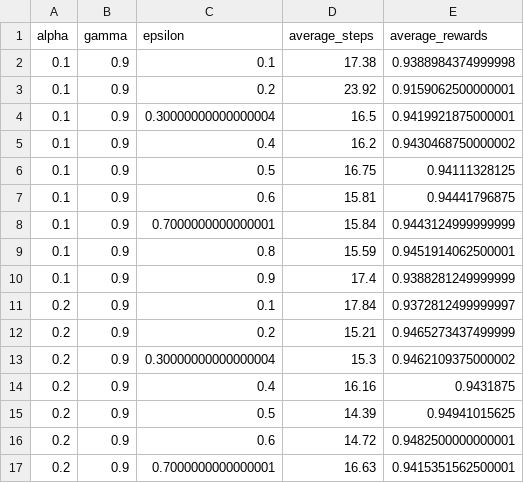
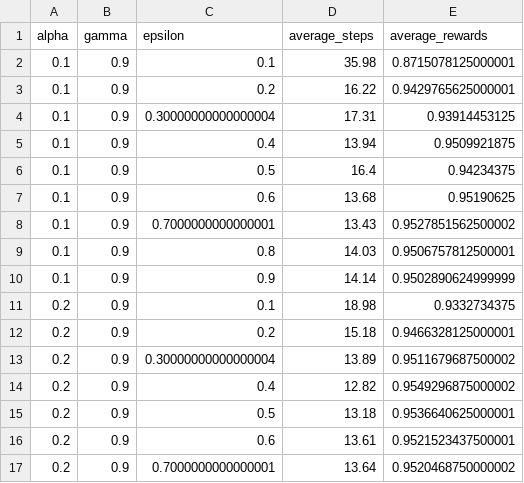
Before and after one commit to pressi-g/tabular-q-learning, a CSV file: app/sarsa_hyperparameter_results.csv, drawn as a sheet; only a part is shown; the diff covers the shown part only.

```diff
--- a/app/sarsa_hyperparameter_results.csv
+++ b/app/sarsa_hyperparameter_results.csv
@@ -1,17 +1,17 @@
 alpha,gamma,epsilon,average_steps,average_rewards
-0.1,0.9,0.1,17.38,0.9388984374999998
-0.1,0.9,0.2,23.92,0.9159062500000001
-0.1,0.9,0.30000000000000004,16.5,0.9419921875000001
-0.1,0.9,0.4,16.2,0.9430468750000002
-0.1,0.9,0.5,16.75,0.94111328125
-0.1,0.9,0.6,15.81,0.94441796875
-0.1,0.9,0.7000000000000001,15.84,0.9443124999999999
-0.1,0.9,0.8,15.59,0.9451914062500001
-0.1,0.9,0.9,17.4,0.9388281249999999
-0.2,0.9,0.1,17.84,0.9372812499999997
-0.2,0.9,0.2,15.21,0.9465273437499999
-0.2,0.9,0.30000000000000004,15.3,0.9462109375000002
-0.2,0.9,0.4,16.16,0.9431875
-0.2,0.9,0.5,14.39,0.94941015625
-0.2,0.9,0.6,14.72,0.9482500000000001
-0.2,0.9,0.7000000000000001,16.63,0.9415351562500001
+0.1,0.9,0.1,35.98,0.8715078125000001
+0.1,0.9,0.2,16.22,0.9429765625000001
+0.1,0.9,0.30000000000000004,17.31,0.93914453125
+0.1,0.9,0.4,13.94,0.9509921875
+0.1,0.9,0.5,16.4,0.94234375
+0.1,0.9,0.6,13.68,0.95190625
+0.1,0.9,0.7000000000000001,13.43,0.9527851562500002
+0.1,0.9,0.8,14.03,0.9506757812500001
+0.1,0.9,0.9,14.14,0.9502890624999999
+0.2,0.9,0.1,18.98,0.9332734375
+0.2,0.9,0.2,15.18,0.9466328125000001
+0.2,0.9,0.30000000000000004,13.89,0.9511679687500002
+0.2,0.9,0.4,12.82,0.9549296875000002
+0.2,0.9,0.5,13.18,0.9536640625000001
+0.2,0.9,0.6,13.61,0.9521523437500001
+0.2,0.9,0.7000000000000001,13.64,0.9520468750000002
```
Also changed, not shown: 1 added row, 1 removed row and 130 edited cells elsewhere in this file, app/q_learning_hyperparameter_results.csv.
